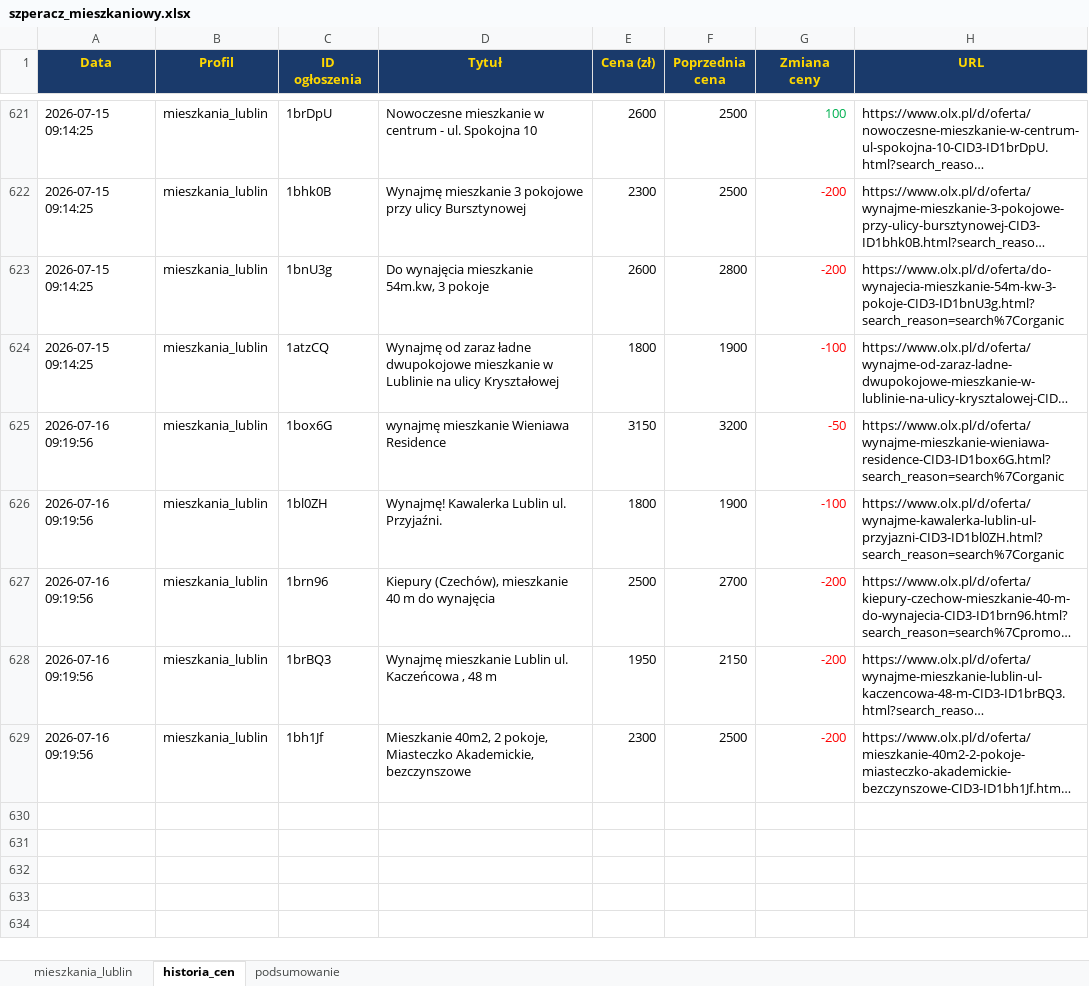
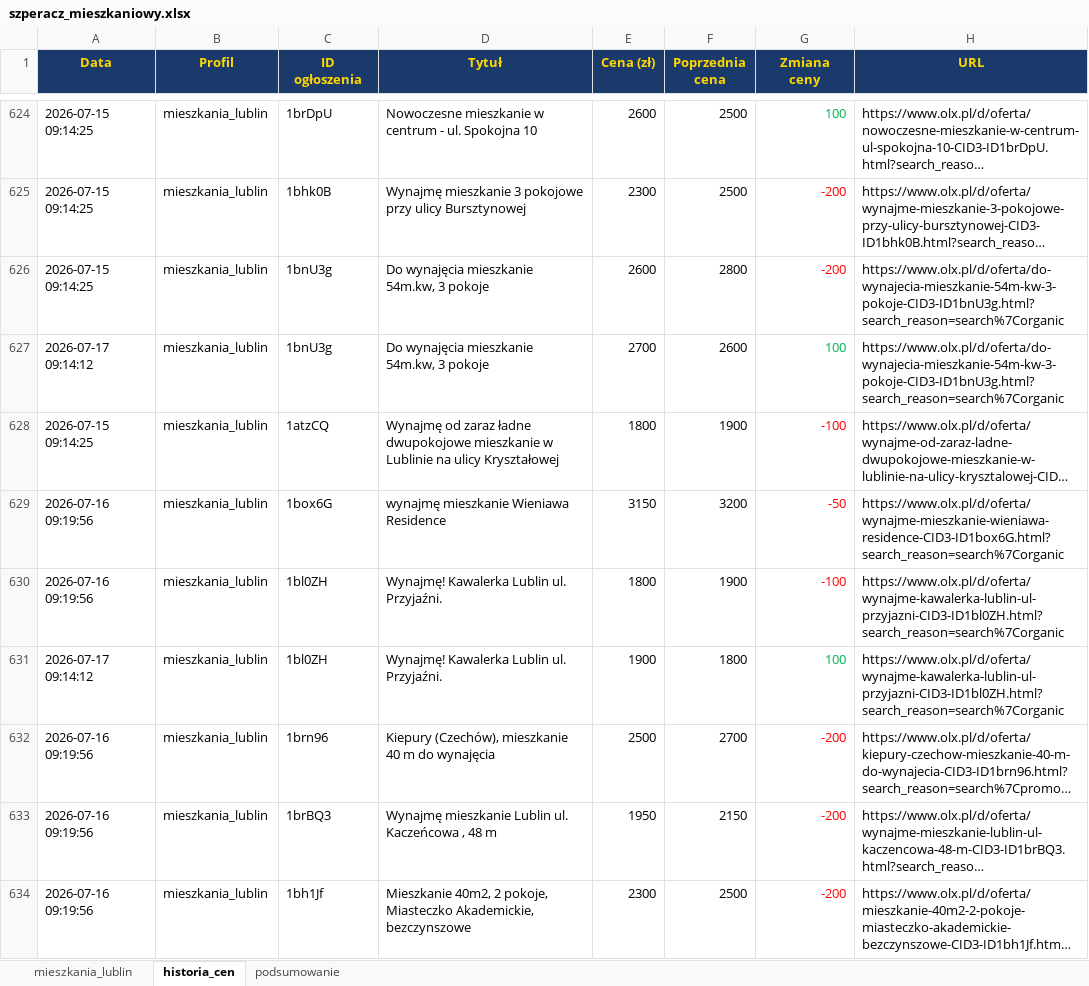
Before and after one commit to Bonaventura-EW/SZPERACZ-MIESZKANIOWY, an Excel workbook: data/szperacz_mieszkaniowy.xlsx, sheet historia_cen, drawn as a sheet; only a part is shown, gaps mark what is left out; long unchanged cells end in …; values as stored, in another font and other column widths than the file's, no borders; the diff covers the shown part only; the diff names each change by its address in the sheet, - before the commit and + after, or states it on an @@ line.

```diff
--- a/data/szperacz_mieszkaniowy.xlsx (sheet historia_cen)
+++ b/data/szperacz_mieszkaniowy.xlsx (sheet historia_cen)
+row 627: 2026-07-17 09:14:12 | mieszkania_lublin | 1bnU3g | Do wynajęcia mieszkanie 54m.kw, 3 pokoje | 2700 | 2600 | 100 | https://www.olx.pl/d/oferta/do-wynajecia-mieszkanie-54m-kw-3-pokoje-CID3-ID1bnU3g.html?search_reason=search%7Corganic
+row 631: 2026-07-17 09:14:12 | mieszkania_lublin | 1bl0ZH | Wynajmę! Kawalerka Lublin ul. Przyjaźni. | 1900 | 1800 | 100 | https://www.olx.pl/d/oferta/wynajme-kawalerka-lublin-ul-przyjazni-CID3-ID1bl0ZH.html?search_reason=search%7Corganic
```
Also changed, not shown: 7 added rows and 64 edited cells elsewhere in this sheet, sheet mieszkania_lublin, sheet podsumowanie, 4 other files.
